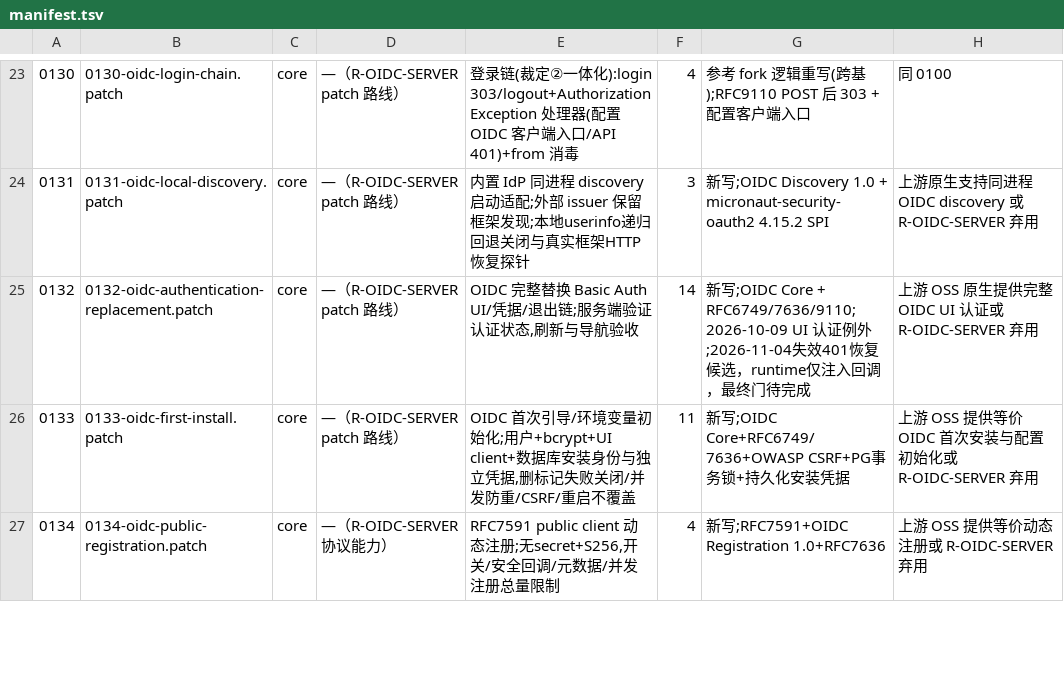
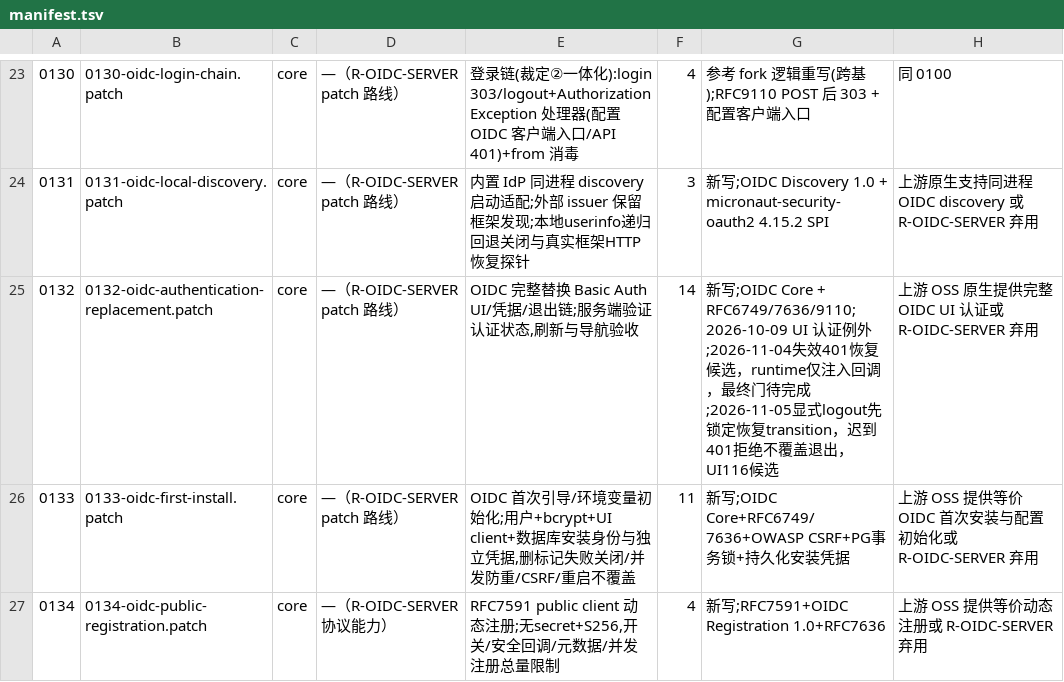
Before and after one commit to ai-specs/kestra-overlay, a TSV file: patches/manifest.tsv, drawn as a sheet; only a part is shown, gaps mark what is left out; the diff names each change by its address in the sheet, - before the commit and + after, or states it on an @@ line.

```diff
--- a/patches/manifest.tsv
+++ b/patches/manifest.tsv
-G25: …完成
+G25: …完成;2026-11-05显式logout先锁定恢复transition，迟到401拒绝不覆盖退出，UI116候选
```
Also changed, not shown: 5 other files.
